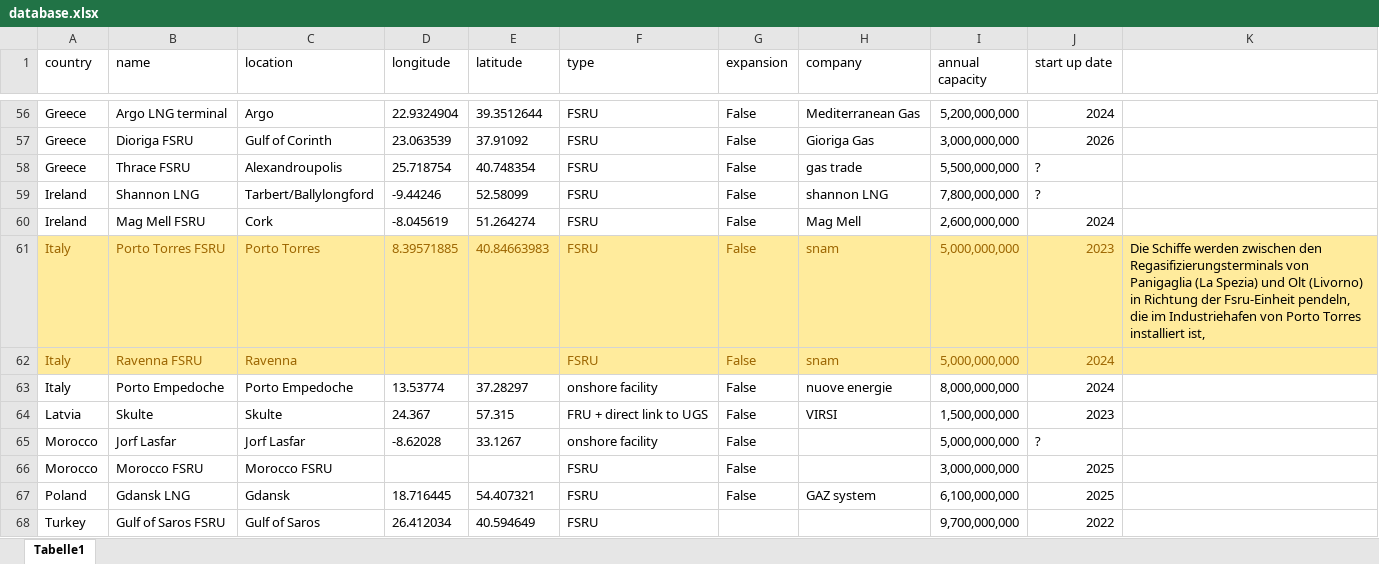
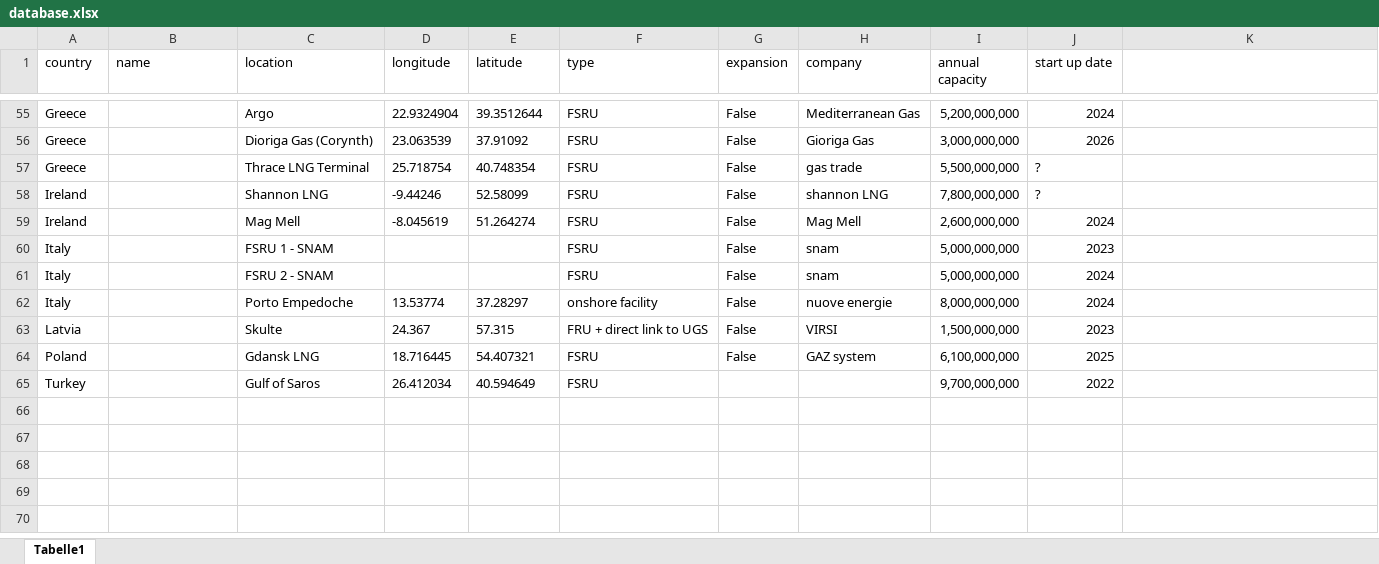
Before and after one commit to julika3/SERTS, an Excel workbook: database.xlsx, sheet Tabelle1, drawn as a sheet; only a part is shown, gaps mark what is left out; values as stored, in another font and other column widths than the file's, no borders; removed rows and columns are numbered as before the commit, all else as after; the diff covers the shown part only; the diff names each change by its address in the sheet, - before the commit and + after, or states it on an @@ line.

```diff
--- a/database.xlsx (sheet Tabelle1)
+++ b/database.xlsx (sheet Tabelle1)
-B55 (name): Argo LNG terminal
+B55 (name): (empty)
-B56 (name): Dioriga FSRU
+B56 (name): (empty)
-C56 (location): Gulf of Corinth
+C56 (location): Dioriga Gas (Corynth)
-B57 (name): Thrace FSRU
+B57 (name): (empty)
-C57 (location): Alexandroupolis
+C57 (location): Thrace LNG Terminal
-B58 (name): Shannon LNG
+B58 (name): (empty)
-C58 (location): Tarbert/Ballylongford
+C58 (location): Shannon LNG
-B59 (name): Mag Mell FSRU
+B59 (name): (empty)
-C59 (location): Cork
+C59 (location): Mag Mell
-A60:K61 fill: #FFEB9C
+A60:K61 fill: none
-A60:A61 text colour: #9C6500
+A60:A61 text colour: black
-B60 (name): Porto Torres FSRU
+B60 (name): (empty)
-C60 (location): Porto Torres
+C60 (location): FSRU 1 - SNAM
-C60:C61 text colour: #9C6500
+C60:C61 text colour: black
-D60 (longitude): 8.39571885
+D60 (longitude): (empty)
-E60 (latitude): 40.84663983
+E60 (latitude): (empty)
-F60:J61 text colour: #9C6500
+F60:J61 text colour: black
-K60: Die Schiffe werden zwischen den Regasifizierungsterminals von Panigaglia (La Spezia) und Olt (Livorno) in Richtung der Fsru-Einheit pendeln, die im Industriehafen von Porto Torres installiert ist,
+K60: (empty)
-B61 (name): Ravenna FSRU
+B61 (name): (empty)
-C61 (location): Ravenna
+C61 (location): FSRU 2 - SNAM
-B62 (name): Porto Empedoche
+B62 (name): (empty)
-B63 (name): Skulte
+B63 (name): (empty)
-row 65: Morocco | Jorf Lasfar | Jorf Lasfar | -8.62028 | 33.1267 | onshore facility | False |  | 5,000,000,000 | ?
-row 66: Morocco | Morocco FSRU | Morocco FSRU |  |  | FSRU | False |  | 3,000,000,000 | 2025
-B64 (name): Gdansk LNG
+B64 (name): (empty)
-C64 (location): Gdansk
+C64 (location): Gdansk LNG
-B65 (name): Gulf of Saros FSRU
+B65 (name): (empty)
```
Also changed, not shown: 1 removed row, 58 edited cells and cell formats elsewhere in this sheet, 3 other files.
